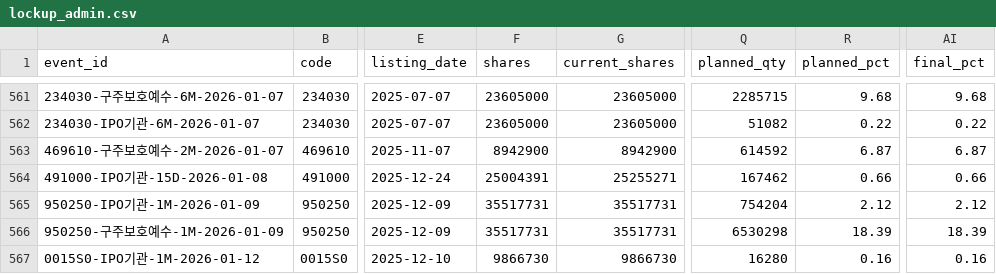
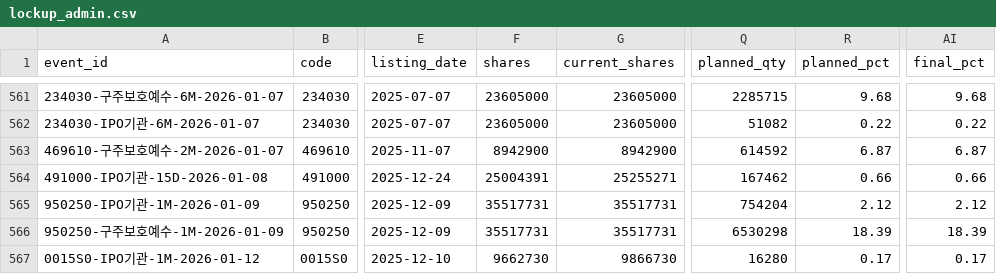
Before and after one commit to wjdwngkdsla-debug/invest-insight, a CSV file: data/lockup_admin.csv, drawn as a sheet; only a part is shown, gaps mark what is left out; the diff covers the shown part only; the diff names each change by its address in the sheet, - before the commit and + after, or states it on an @@ line.

```diff
--- a/data/lockup_admin.csv
+++ b/data/lockup_admin.csv
-F567 (shares): 9866730
+F567 (shares): 9662730
-R567 (planned_pct): 0.16
+R567 (planned_pct): 0.17
-AI567 (final_pct): 0.16
+AI567 (final_pct): 0.17
```
Also changed, not shown: 1 added row and 13 edited cells elsewhere in this file, 13 other files.
